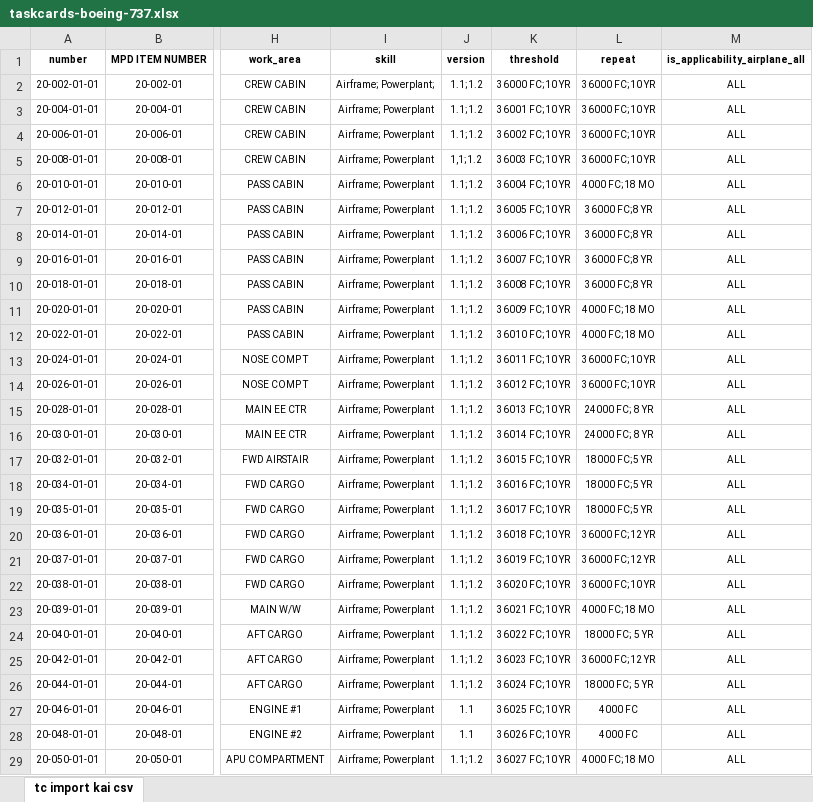
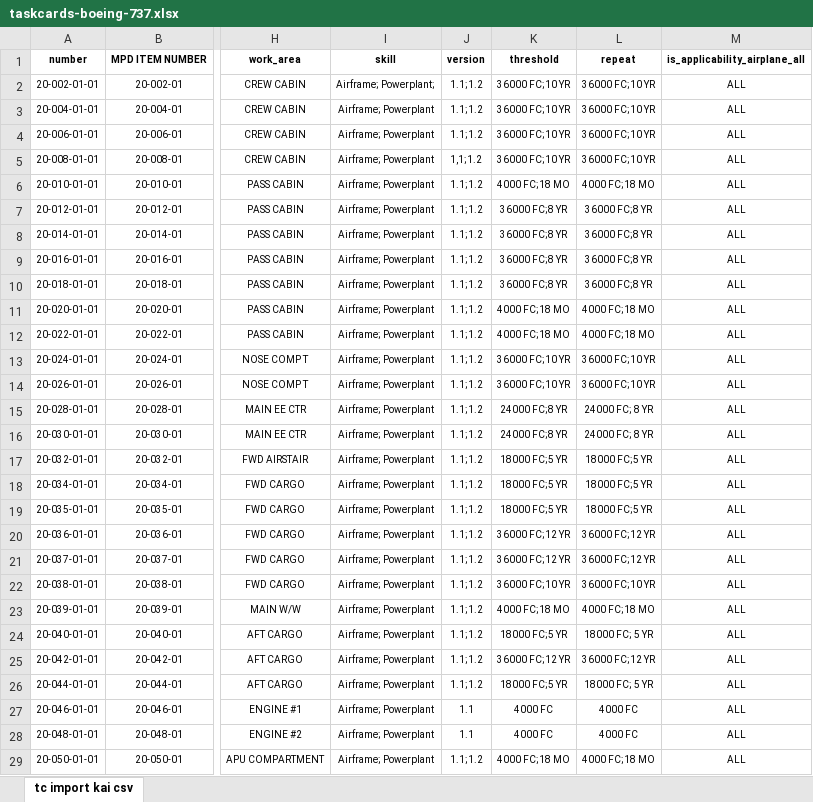
Before and after one commit to rkukuh/MeMFIS, an Excel workbook: storage/app/import/taskcards-boeing-737.xlsx, sheet tc import kai csv, drawn as a sheet; only a part is shown, gaps mark what is left out; values as stored, in another font and other column widths than the file's, no borders; the diff covers the shown part only; the diff names each change by its address in the sheet, - before the commit and + after, or states it on an @@ line.

```diff
--- a/storage/app/import/taskcards-boeing-737.xlsx (sheet tc import kai csv)
+++ b/storage/app/import/taskcards-boeing-737.xlsx (sheet tc import kai csv)
-K3 (threshold): 36001 FC;10 YR
+K3 (threshold): 36000 FC;10 YR
-K4 (threshold): 36002 FC;10 YR
+K4 (threshold): 36000 FC;10 YR
-K5 (threshold): 36003 FC;10 YR
+K5 (threshold): 36000 FC;10 YR
-K6 (threshold): 36004 FC;10 YR
+K6 (threshold): 4000 FC;18 MO
-K7 (threshold): 36005 FC;10 YR
+K7 (threshold): 36000 FC;8 YR
-K8 (threshold): 36006 FC;10 YR
+K8 (threshold): 36000 FC;8 YR
-K9 (threshold): 36007 FC;10 YR
+K9 (threshold): 36000 FC;8 YR
-K10 (threshold): 36008 FC;10 YR
+K10 (threshold): 36000 FC;8 YR
-K11 (threshold): 36009 FC;10 YR
+K11 (threshold): 4000 FC;18 MO
-K12 (threshold): 36010 FC;10 YR
+K12 (threshold): 4000 FC;18 MO
-K13 (threshold): 36011 FC;10 YR
+K13 (threshold): 36000 FC;10 YR
-K14 (threshold): 36012 FC;10 YR
+K14 (threshold): 36000 FC;10 YR
-K15 (threshold): 36013 FC;10 YR
+K15 (threshold): 24000 FC;8 YR
-K16 (threshold): 36014 FC;10 YR
+K16 (threshold): 24000 FC;8 YR
-K17 (threshold): 36015 FC;10 YR
+K17 (threshold): 18000 FC;5 YR
-K18 (threshold): 36016 FC;10 YR
+K18 (threshold): 18000 FC;5 YR
-K19 (threshold): 36017 FC;10 YR
+K19 (threshold): 18000 FC;5 YR
-K20 (threshold): 36018 FC;10 YR
+K20 (threshold): 36000 FC;12 YR
-K21 (threshold): 36019 FC;10 YR
+K21 (threshold): 36000 FC;12 YR
-K22 (threshold): 36020 FC;10 YR
+K22 (threshold): 36000 FC;10 YR
-K23 (threshold): 36021 FC;10 YR
+K23 (threshold): 4000 FC;18 MO
-K24 (threshold): 36022 FC;10 YR
+K24 (threshold): 18000 FC;5 YR
-K25 (threshold): 36023 FC;10 YR
+K25 (threshold): 36000 FC;12 YR
-K26 (threshold): 36024 FC;10 YR
+K26 (threshold): 18000 FC;5 YR
-K27 (threshold): 36025 FC;10 YR
+K27 (threshold): 4000 FC
-K28 (threshold): 36026 FC;10 YR
+K28 (threshold): 4000 FC
-K29 (threshold): 36027 FC;10 YR
+K29 (threshold): 4000 FC;18 MO
```
Also changed, not shown: 889 edited cells elsewhere in this sheet, 1 other file.
